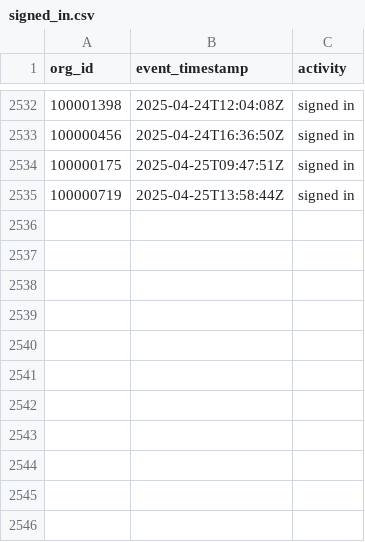
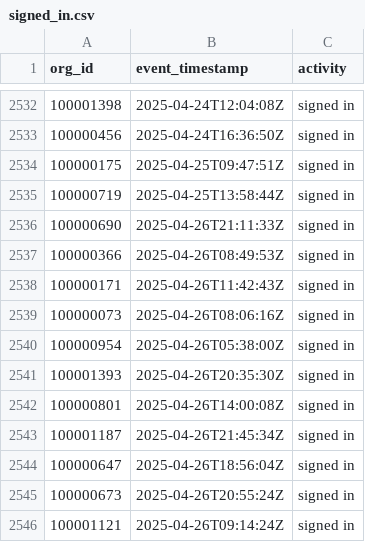
Before and after one commit to datafold/demo, a CSV file: datagen/signed_in.csv, drawn as a sheet; only a part is shown, gaps mark what is left out; the diff names each change by its address in the sheet, - before the commit and + after, or states it on an @@ line.

```diff
--- a/datagen/signed_in.csv
+++ b/datagen/signed_in.csv
+row 2536: 100000690 | 2025-04-26T21:11:33Z | signed in
+row 2537: 100000366 | 2025-04-26T08:49:53Z | signed in
+row 2538: 100000171 | 2025-04-26T11:42:43Z | signed in
+row 2539: 100000073 | 2025-04-26T08:06:16Z | signed in
+row 2540: 100000954 | 2025-04-26T05:38:00Z | signed in
+row 2541: 100001393 | 2025-04-26T20:35:30Z | signed in
+row 2542: 100000801 | 2025-04-26T14:00:08Z | signed in
+row 2543: 100001187 | 2025-04-26T21:45:34Z | signed in
+row 2544: 100000647 | 2025-04-26T18:56:04Z | signed in
+row 2545: 100000673 | 2025-04-26T20:55:24Z | signed in
+row 2546: 100001121 | 2025-04-26T09:14:24Z | signed in
```
Also changed, not shown: datagen/signed_in_broken.csv, datagen/user_created.csv, 12 other files.
